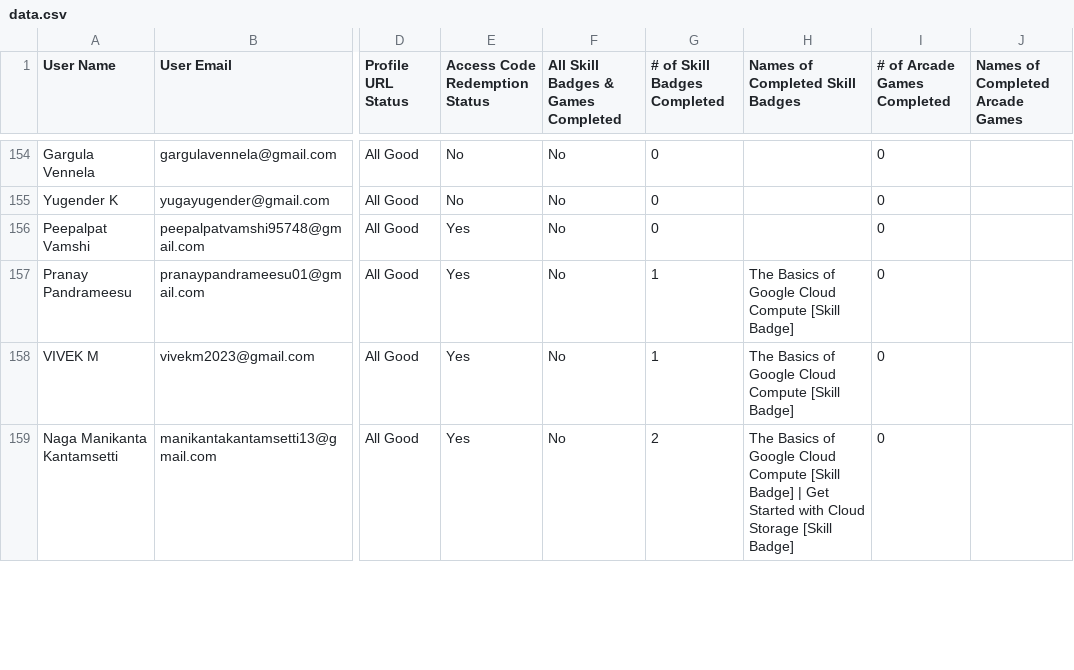
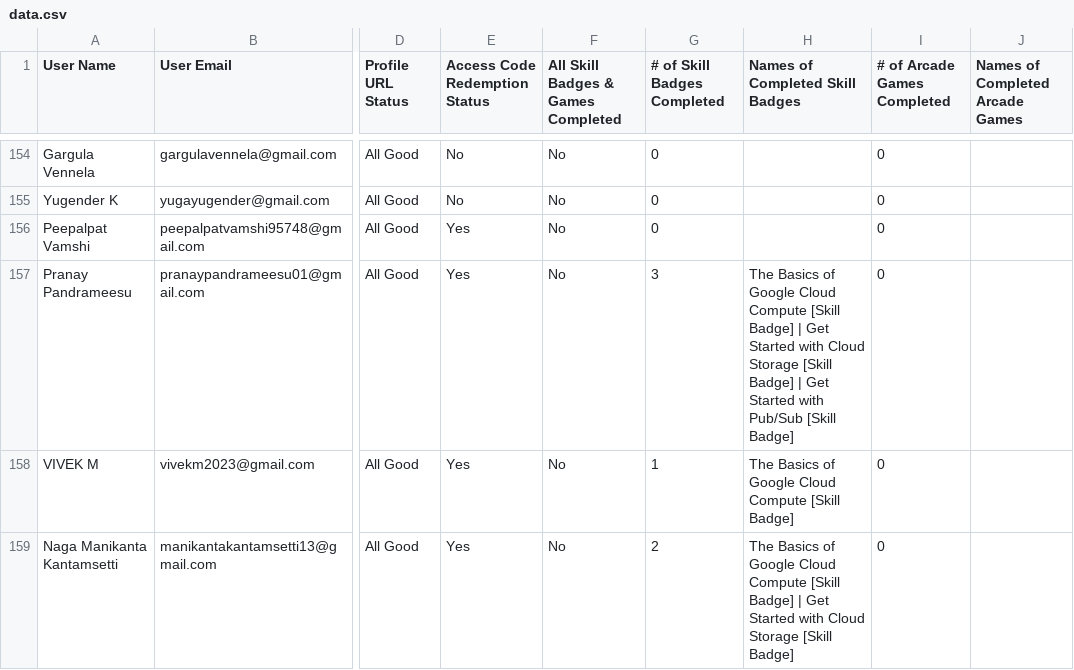
Before and after one commit to renaissance0ne/google_cloud_study_jams_2K25-26, a CSV file: public/data.csv, drawn as a sheet; only a part is shown, gaps mark what is left out; the diff covers the shown part only; the diff names each change by its address in the sheet, - before the commit and + after, or states it on an @@ line.

Commit message:
16th OCT

```diff
--- a/public/data.csv
+++ b/public/data.csv
-G157 (# of Skill Badges Completed): 1
+G157 (# of Skill Badges Completed): 3
-H157 (Names of Completed Skill Badges): …[Skill Badge]
+H157 (Names of Completed Skill Badges): …[Skill Badge] | Get Started with Cloud Storage [Skill Badge] | Get Started with Pub/Sub [Skill Badge]
```
Also changed, not shown: 15 edited cells elsewhere in this file.
